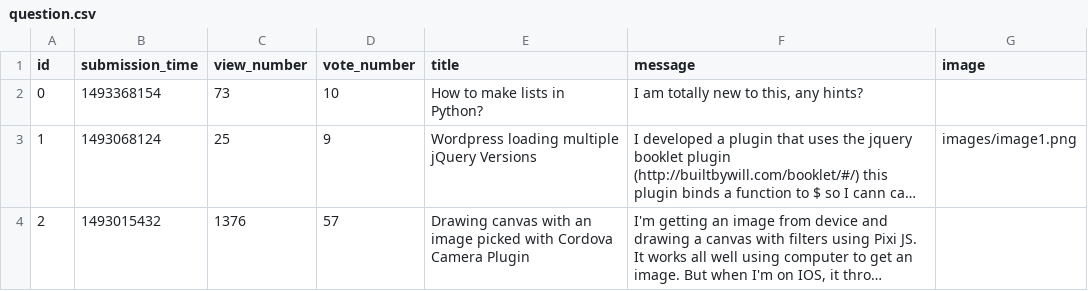
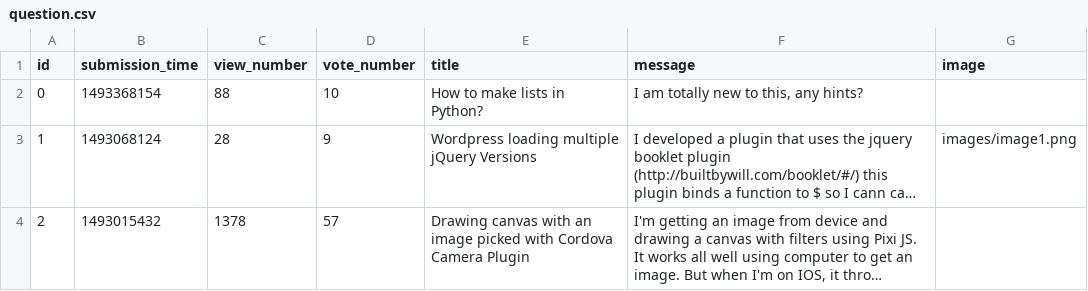
Before and after one commit to LaszloNagy85/ask-mate-WT, a CSV file: sample_data/question.csv, drawn as a sheet; long unchanged cells end in …; the diff names each change by its address in the sheet, - before the commit and + after, or states it on an @@ line.

```diff
--- a/sample_data/question.csv
+++ b/sample_data/question.csv
-C2 (view_number): 73
+C2 (view_number): 88
-C3 (view_number): 25
+C3 (view_number): 28
-C4 (view_number): 1376
+C4 (view_number): 1378
```
Also changed, not shown: 3 other files.
